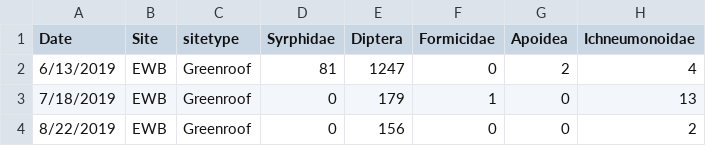
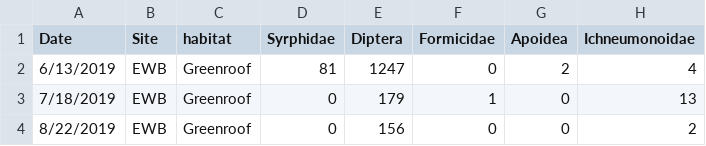
Before and after one commit to katiemmanning/Cleveland-insects, a CSV file: allbugs_2019 and 2021_pooled.csv, drawn as a sheet; only a part is shown; the diff names each change by its address in the sheet, - before the commit and + after, or states it on an @@ line.

Commit message:
updating to 'habitat' and 'ground-level'

```diff
--- a/allbugs_2019 and 2021_pooled.csv
+++ b/allbugs_2019 and 2021_pooled.csv
-C1: sitetype
+C1: habitat
```
Also changed, not shown: 3 other files.
